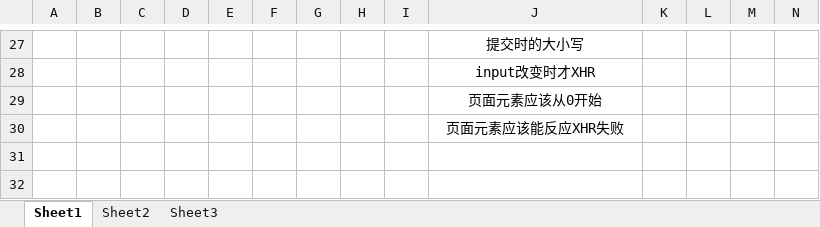
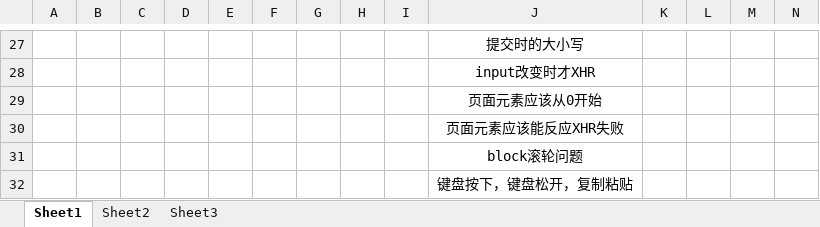
Before and after one commit to q315506754/algorithem, an Excel workbook: ps/web开发注意事项.xlsx, sheet Sheet1, drawn as a sheet; only a part is shown, gaps mark what is left out; values as stored, in another font and other column widths than the file's, no borders; rows hold the shown columns only; the diff names each change by its address in the sheet, - before the commit and + after, or states it on an @@ line.

```diff
--- a/ps/web开发注意事项.xlsx (sheet Sheet1)
+++ b/ps/web开发注意事项.xlsx (sheet Sheet1)
+row 31:  |  |  |  |  |  |  |  |  | block滚轮问题
+row 32:  |  |  |  |  |  |  |  |  | 键盘按下，键盘松开，复制粘贴
```
Also changed, not shown: 15 other files.
